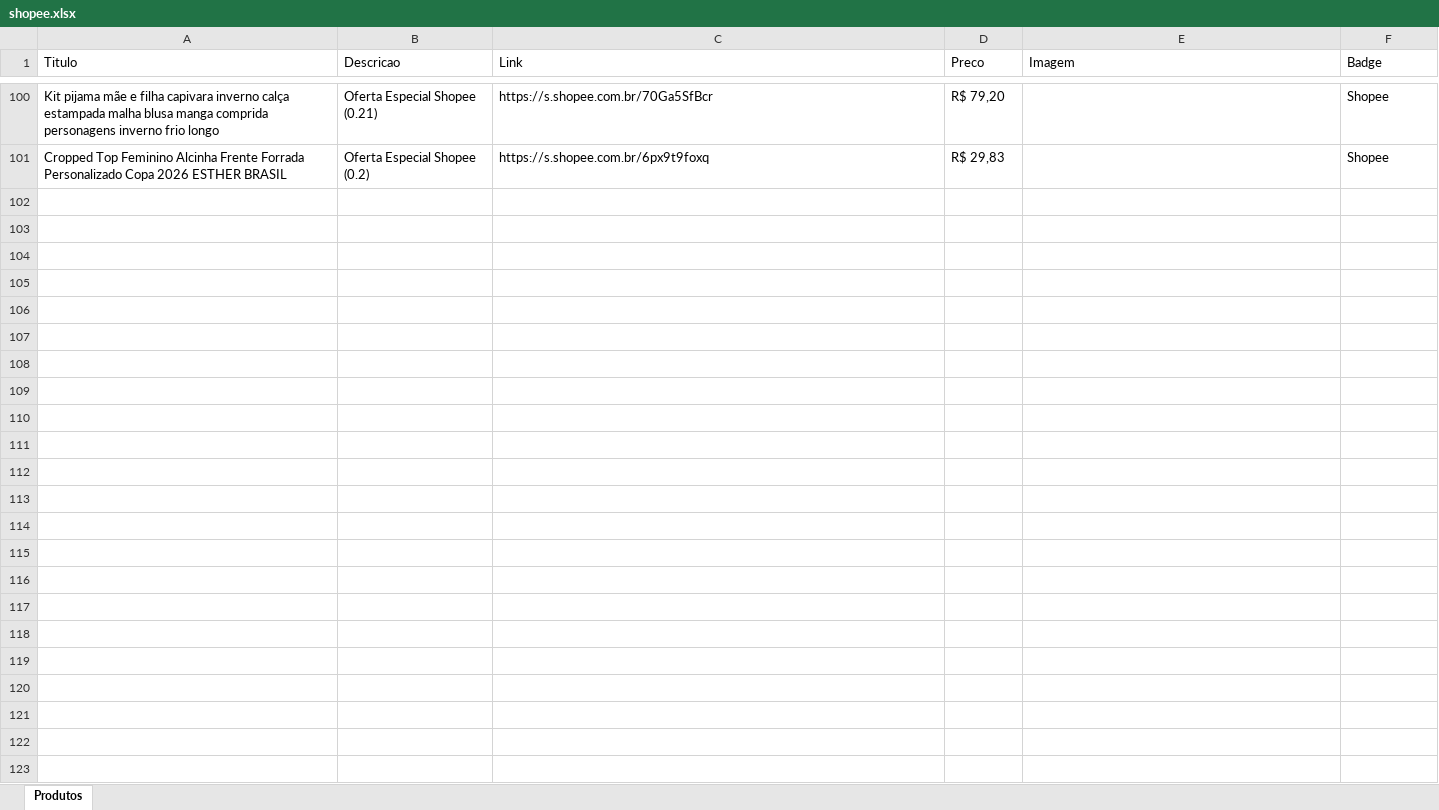
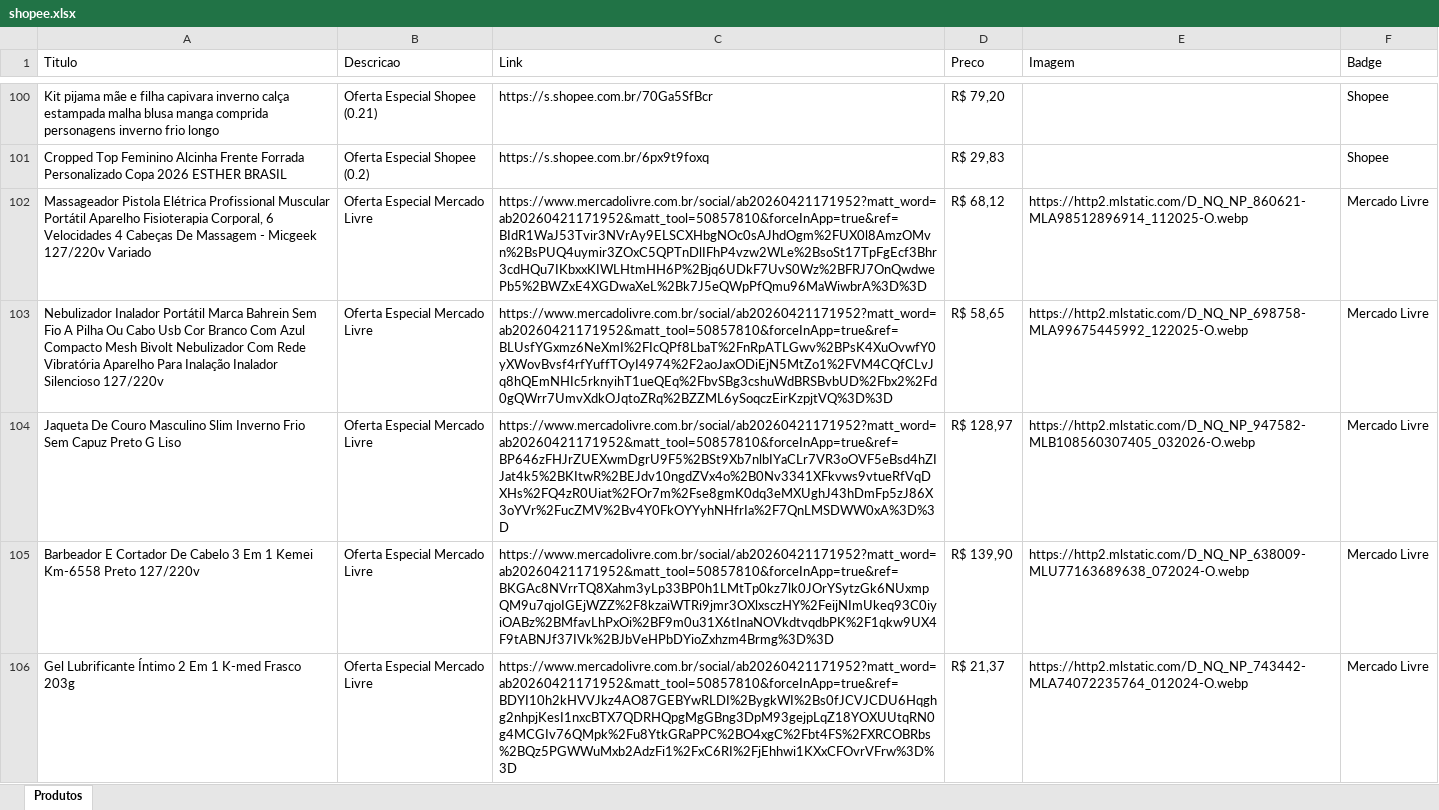
Before and after one commit to NewtonNaps-beep/vitrine-afiliados, an Excel workbook: shopee.xlsx, sheet Produtos, drawn as a sheet; only a part is shown, gaps mark what is left out; values as stored, in another font and other column widths than the file's, no borders; the diff covers the shown part only; the diff names each change by its address in the sheet, - before the commit and + after, or states it on an @@ line.

Commit message:
Upload de 30 produtos do Mercado Livre com imagens reais extraídas com sucesso

```diff
--- a/shopee.xlsx (sheet Produtos)
+++ b/shopee.xlsx (sheet Produtos)
+row 102: Massageador Pistola Elétrica Profissional Muscular Portátil Aparelho Fisioterapia Corporal, 6 Velocidades 4 Cabeças De Massagem - Micgeek 127/220v Variado | Oferta Especial Mercado Livre | https://www.mercadolivre.com.br/social/ab20260421171952?matt_word=ab20260421171952&matt_tool=50857810&forceInApp=true&ref=BIdR1WaJ53Tvir3NVrAy9ELSCXHbgNOc0sAJhdOgm%2FUX0l8AmzOMvn%2BsPUQ4uymir3ZOxC5QPTnDlIFhP4vzw2WLe%2BsoSt17TpFgEcf3Bhr3cdHQu7IKbxxKIWLHtmHH6P%2Bjq6UDkF7UvS0Wz%2BFRJ7OnQwdwePb5%2BWZxE4XGDwaXeL%2Bk7J5eQWpPfQmu96MaWiwbrA%3D%3D | R$ 68,12 | https://http2.mlstatic.com/D_NQ_NP_860621-MLA98512896914_112025-O.webp | Mercado Livre
+row 103: Nebulizador Inalador Portátil Marca Bahrein Sem Fio A Pilha Ou Cabo Usb Cor Branco Com Azul Compacto Mesh Bivolt Nebulizador Com Rede Vibratória Aparelho Para Inalação Inalador Silencioso 127/220v | Oferta Especial Mercado Livre | https://www.mercadolivre.com.br/social/ab20260421171952?matt_word=ab20260421171952&matt_tool=50857810&forceInApp=true&ref=BLUsfYGxmz6NeXmI%2FIcQPf8LbaT%2FnRpATLGwv%2BPsK4XuOvwfY0yXWovBvsf4rfYuffTOyI4974%2F2aoJaxODiEjN5MtZo1%2FVM4CQfCLvJq8hQEmNHIc5rknyihT1ueQEq%2FbvSBg3cshuWdBRSBvbUD%2Fbx2%2Fd0gQWrr7UmvXdkOJqtoZRq%2BZZML6ySoqczEirKzpjtVQ%3D%3D | R$ 58,65 | https://http2.mlstatic.com/D_NQ_NP_698758-MLA99675445992_122025-O.webp | Mercado Livre
+row 104: Jaqueta De Couro Masculino Slim Inverno Frio Sem Capuz Preto G Liso | Oferta Especial Mercado Livre | https://www.mercadolivre.com.br/social/ab20260421171952?matt_word=ab20260421171952&matt_tool=50857810&forceInApp=true&ref=BP646zFHJrZUEXwmDgrU9F5%2BSt9Xb7nlbIYaCLr7VR3oOVF5eBsd4hZIJat4k5%2BKItwR%2BEJdv10ngdZVx4o%2B0Nv3341XFkvws9vtueRfVqDXHs%2FQ4zR0Uiat%2FOr7m%2Fse8gmK0dq3eMXUghJ43hDmFp5zJ86X3oYVr%2FucZMV%2Bv4Y0FkOYYyhNHfrIa%2F7QnLMSDWW0xA%3D%3D | R$ 128,97 | https://http2.mlstatic.com/D_NQ_NP_947582-MLB108560307405_032026-O.webp | Mercado Livre
+row 105: Barbeador E Cortador De Cabelo 3 Em 1 Kemei Km-6558 Preto 127/220v | Oferta Especial Mercado Livre | https://www.mercadolivre.com.br/social/ab20260421171952?matt_word=ab20260421171952&matt_tool=50857810&forceInApp=true&ref=BKGAc8NVrrTQ8Xahm3yLp33BP0h1LMtTp0kz7lk0JOrYSytzGk6NUxmpQM9u7qjoIGEjWZZ%2F8kzaiWTRi9jmr3OXlxsczHY%2FeijNImUkeq93C0iyiOABz%2BMfavLhPxOi%2BF9m0u31X6tInaNOVkdtvqdbPK%2F1qkw9UX4F9tABNJf37IVk%2BJbVeHPbDYioZxhzm4Brmg%3D%3D | R$ 139,90 | https://http2.mlstatic.com/D_NQ_NP_638009-MLU77163689638_072024-O.webp | Mercado Livre
+row 106: Gel Lubrificante Íntimo 2 Em 1 K-med Frasco 203g | Oferta Especial Mercado Livre | https://www.mercadolivre.com.br/social/ab20260421171952?matt_word=ab20260421171952&matt_tool=50857810&forceInApp=true&ref=BDYI10h2kHVVJkz4AO87GEBYwRLDI%2BygkWI%2Bs0fJCVJCDU6Hqghg2nhpjKesI1nxcBTX7QDRHQpgMgGBng3DpM93gejpLqZ18YOXUUtqRN0g4MCGIv76QMpk%2Fu8YtkGRaPPC%2BO4xgC%2Fbt4FS%2FXRCOBRbs%2BQz5PGWWuMxb2AdzFi1%2FxC6RI%2FjEhhwi1KXxCFOvrVFrw%3D%3D | R$ 21,37 | https://http2.mlstatic.com/D_NQ_NP_743442-MLA74072235764_012024-O.webp | Mercado Livre
```
Also changed, not shown: 25 added rows elsewhere in this sheet, 5 other files.
